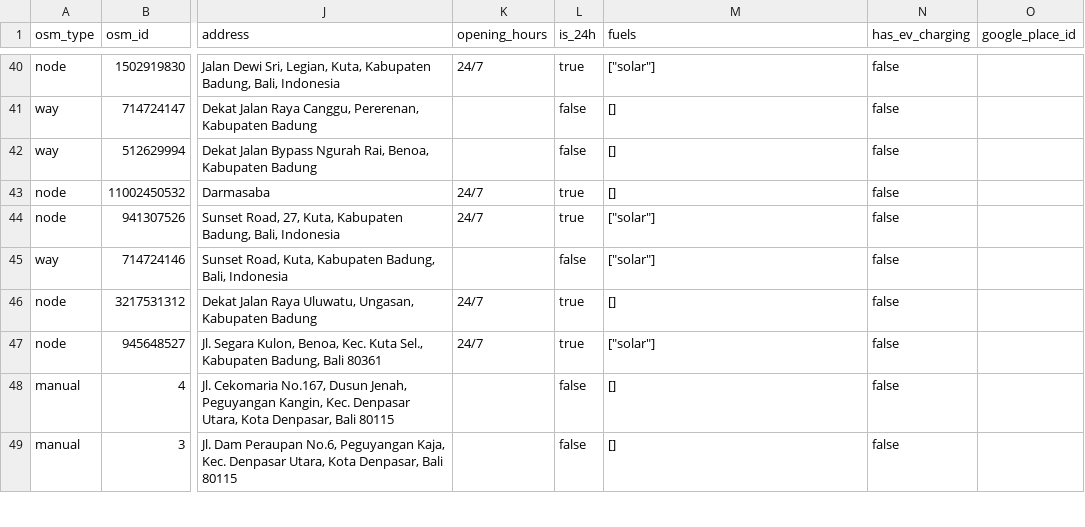
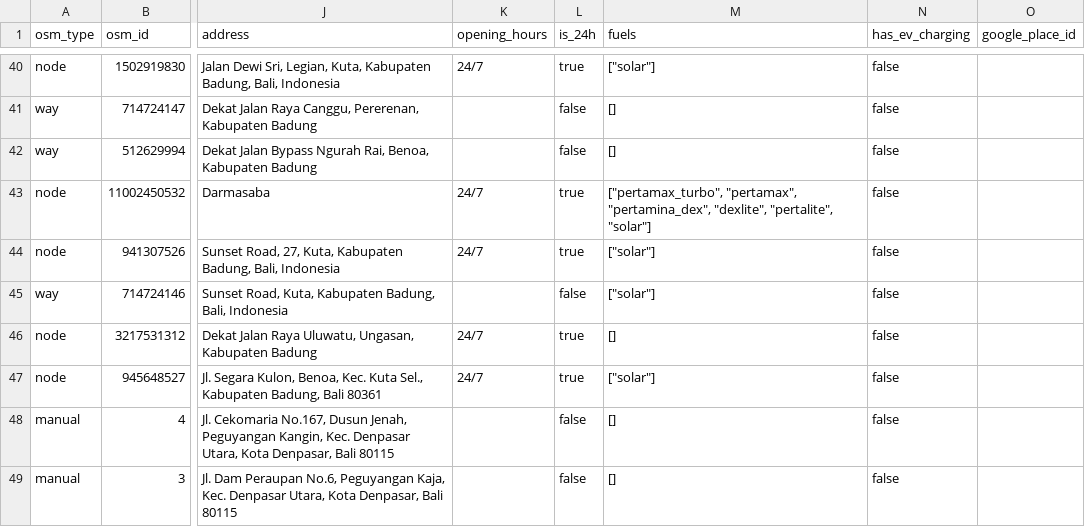
Before and after one commit to JevanBernard/spbu-watch, a CSV file: data/stations.csv, drawn as a sheet; only a part is shown, gaps mark what is left out; the diff names each change by its address in the sheet, - before the commit and + after, or states it on an @@ line.

Commit message:
Add fuel prices, open-now status, share links, user-reported fuels and fuel filter

```diff
--- a/data/stations.csv
+++ b/data/stations.csv
-M43 (fuels): []
+M43 (fuels): ["pertamax_turbo", "pertamax", "pertamina_dex", "dexlite", "pertalite", "solar"]
```
Also changed, not shown: 20 other files.
